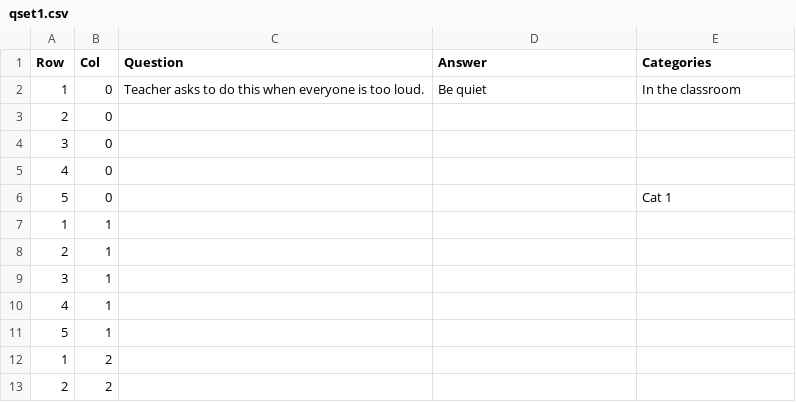
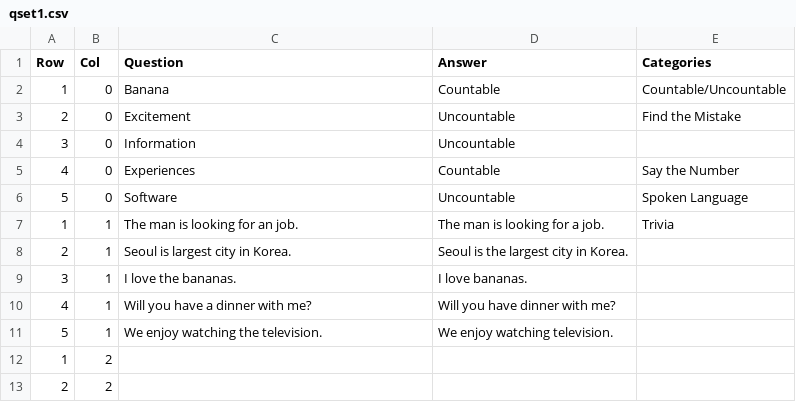
Before and after one commit to pharzan/py-jeopardy-game, a CSV file: qset1.csv, drawn as a sheet; only a part is shown; the diff covers the shown part only.

Commit message:
added questions to excel

```diff
--- a/qset1.csv
+++ b/qset1.csv
@@ -1,12 +1,12 @@
 Row,Col,Question,Answer,Categories
-1,0,Teacher asks to do this when everyone is too loud.,Be quiet,In the classroom
-2,0,,,
-3,0,,,
-4,0,,,
-5,0,,,Cat 1
-1,1,,,
-2,1,,,
-3,1,,,
-4,1,,,
-5,1,,,
+1,0,Banana,Countable,Countable/Uncountable
+2,0,Excitement,Uncountable,Find the Mistake
+3,0,Information,Uncountable,
+4,0,Experiences,Countable,Say the Number
+5,0,Software,Uncountable,Spoken Language
+1,1,The man is looking for an job.,The man is looking for a job.,Trivia
+2,1,Seoul is largest city in Korea.,Seoul is the largest city in Korea.,
+3,1,I love the bananas.,I love bananas.,
+4,1,Will you have a dinner with me?,Will you have dinner with me?,
+5,1,We enjoy watching the television.,We enjoy watching television.,
 1,2,,,
```
Also changed, not shown: 28 edited cells elsewhere in this file, 1 other file.
